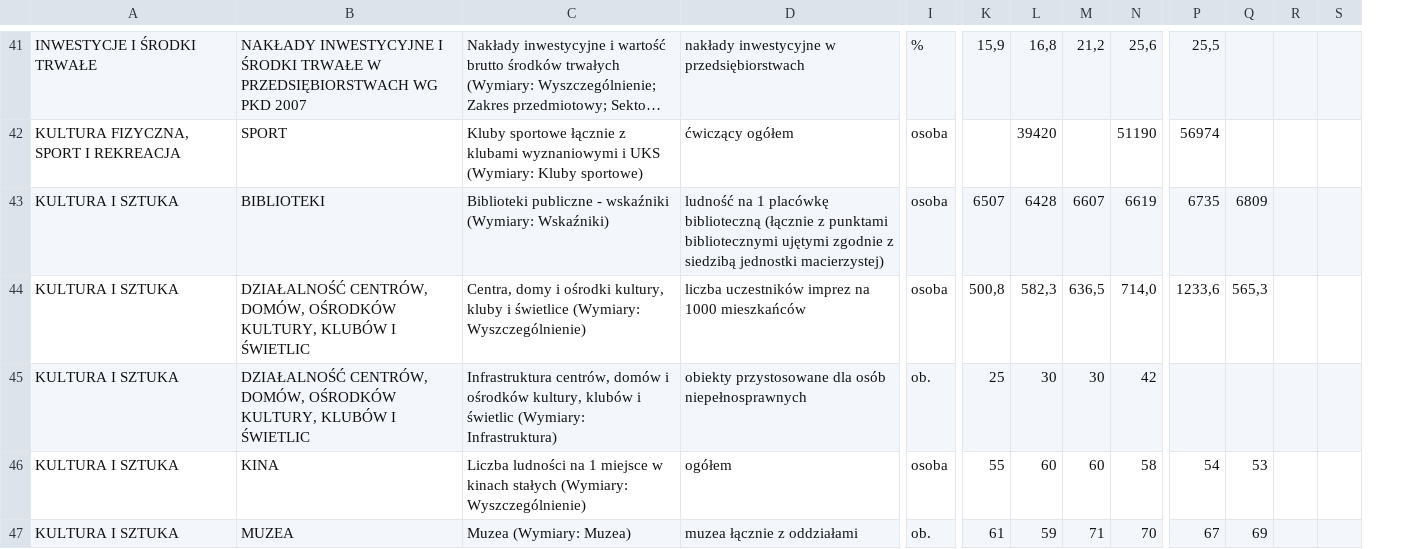
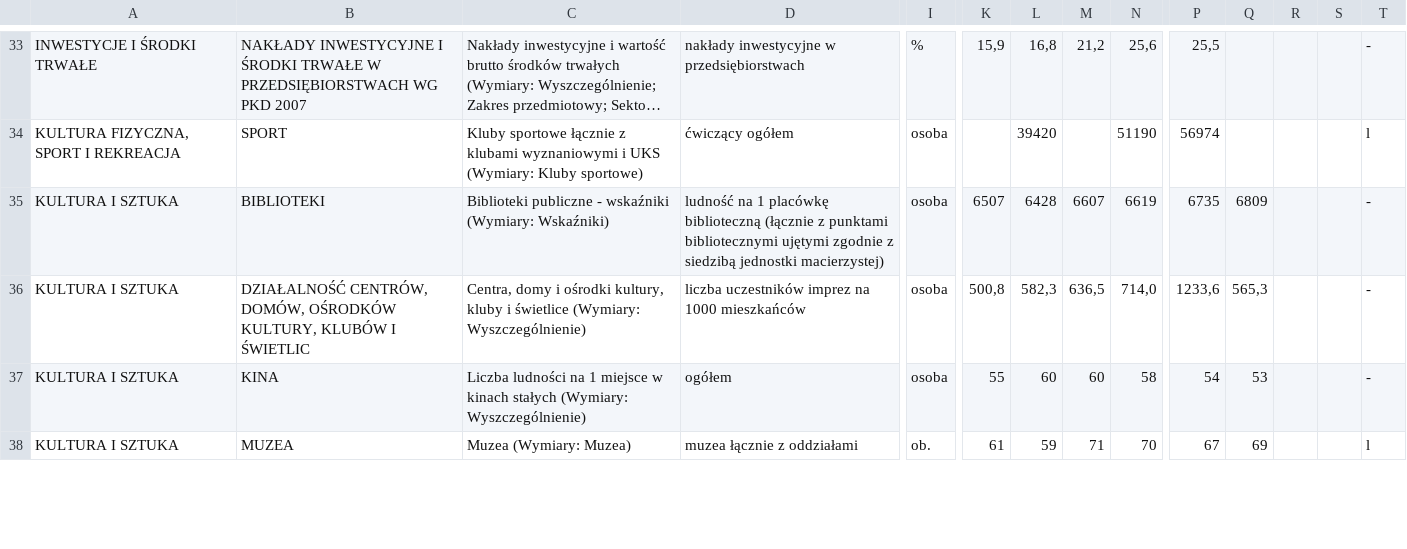
Before and after one commit to Lepruz/gus-data-filter, a CSV file: gus_csv/filtered/Warszawa.csv, drawn as a sheet; only a part is shown, gaps mark what is left out; long unchanged cells end in …; removed rows and columns are numbered as before the commit, all else as after; rows hold the shown columns only; the diff covers the shown part only; the diff names each change by its address in the sheet, - before the commit and + after, or states it on an @@ line.

```diff
--- a/gus_csv/filtered/Warszawa.csv
+++ b/gus_csv/filtered/Warszawa.csv
+column T, rows 33-38: - | l | - | - | - | l
-row 45: KULTURA I SZTUKA | DZIAŁALNOŚĆ CENTRÓW, DOMÓW, OŚRODKÓW KULTURY, KLUBÓW I ŚWIETLIC | Infrastruktura centrów, domów i ośrodków kultury, klubów i świetlic (Wymiary: Infrastruktura) | obiekty przystosowane dla osób niepełnosprawnych | ob. | 25 | 30 | 30 | 42
```
Also changed, not shown: 12 removed rows elsewhere in this file, filtered_factors/factors.csv, gus_csv/filtered/Bydgoszcz.csv, 32 other files.
